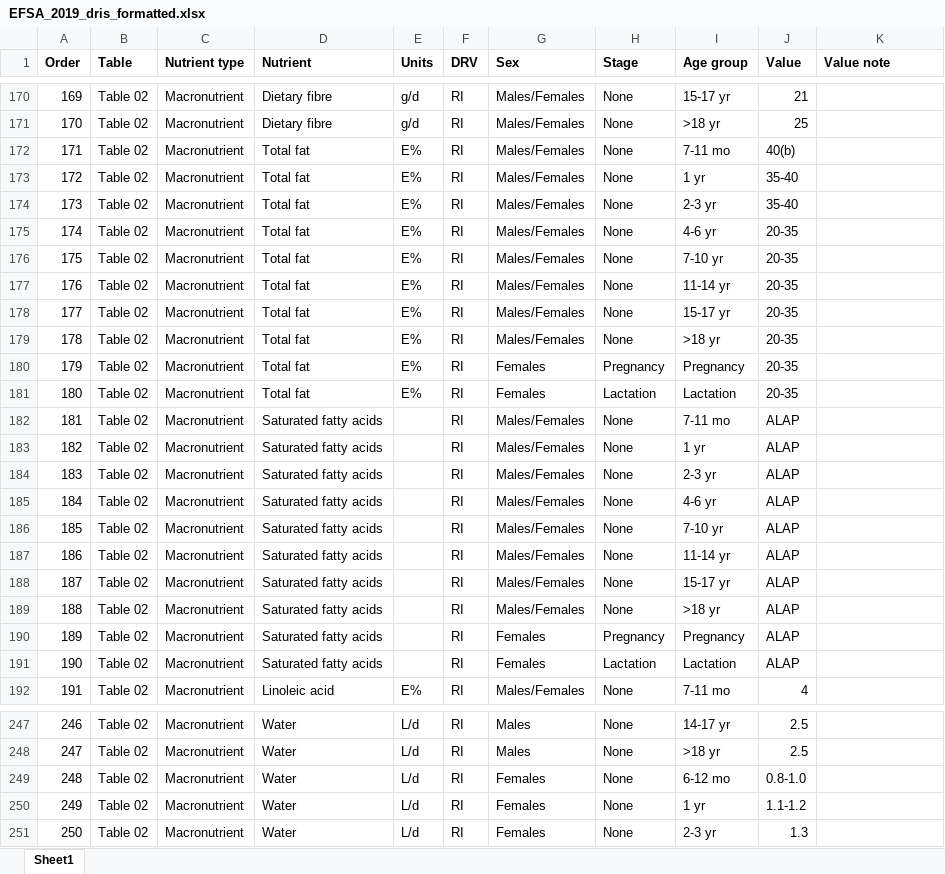
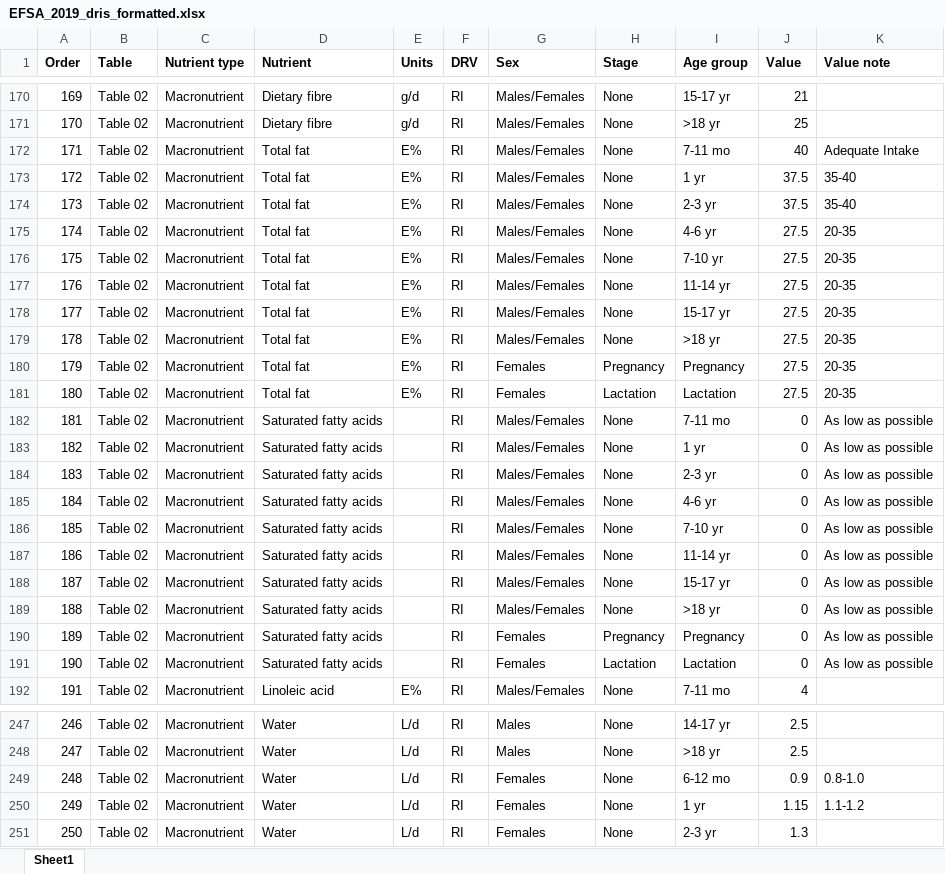
Before and after one commit to cfree14/subnational_nutrient_distributions, an Excel workbook: data/dris/raw/efsa/EFSA_2019_dris_formatted.xlsx, sheet Sheet1, drawn as a sheet; only a part is shown, gaps mark what is left out; values as stored, in another font and other column widths than the file's, no borders; the diff covers the shown part only; the diff names each change by its address in the sheet, - before the commit and + after, or states it on an @@ line.

```diff
--- a/data/dris/raw/efsa/EFSA_2019_dris_formatted.xlsx (sheet Sheet1)
+++ b/data/dris/raw/efsa/EFSA_2019_dris_formatted.xlsx (sheet Sheet1)
-J172 (Value): 40(b)
+J172 (Value): 40
-K172 (Value note): (empty)
+K172 (Value note): Adequate Intake
-J173:J174 (Value): 35-40
+J173:J174 (Value): 37.5
-K173:K174 (Value note): (empty)
+K173:K174 (Value note): 35-40
-J175:J181 (Value): 20-35
+J175:J181 (Value): 27.5
-K175:K181 (Value note): (empty)
+K175:K181 (Value note): 20-35
-J182:J191 (Value): ALAP
+J182:J191 (Value): 0
-K182:K191 (Value note): (empty)
+K182:K191 (Value note): As low as possible
-J249 (Value): 0.8-1.0
+J249 (Value): 0.9
-K249 (Value note): (empty)
+K249 (Value note): 0.8-1.0
-J250 (Value): 1.1-1.2
+J250 (Value): 1.15
-K250 (Value note): (empty)
+K250 (Value note): 1.1-1.2
```
Also changed, not shown: 99 edited cells elsewhere in this sheet, data/dris/raw/efsa/EFSA_2018_upper_limits.xlsx, 14 other files.
